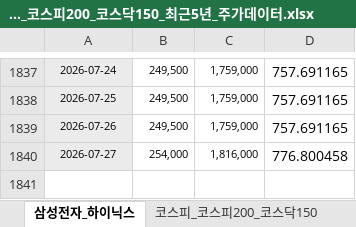
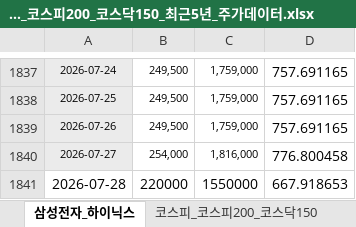
Before and after one commit to gamer383-bit/Volatility-Fund, an Excel workbook: data/삼성전자_하이닉스_코스피_코스피200_코스닥150_최근5년_주가데이터.xlsx, sheet 삼성전자_하이닉스, drawn as a sheet; only a part is shown, gaps mark what is left out; values as stored, in another font and other column widths than the file's, no borders; the diff names each change by its address in the sheet, - before the commit and + after, or states it on an @@ line.

```diff
--- a/data/삼성전자_하이닉스_코스피_코스피200_코스닥150_최근5년_주가데이터.xlsx (sheet 삼성전자_하이닉스)
+++ b/data/삼성전자_하이닉스_코스피_코스피200_코스닥150_최근5년_주가데이터.xlsx (sheet 삼성전자_하이닉스)
+row 1841: 2026-07-28 | 220000 | 1550000 | 667.918653
```
Also changed, not shown: 4 other files.
